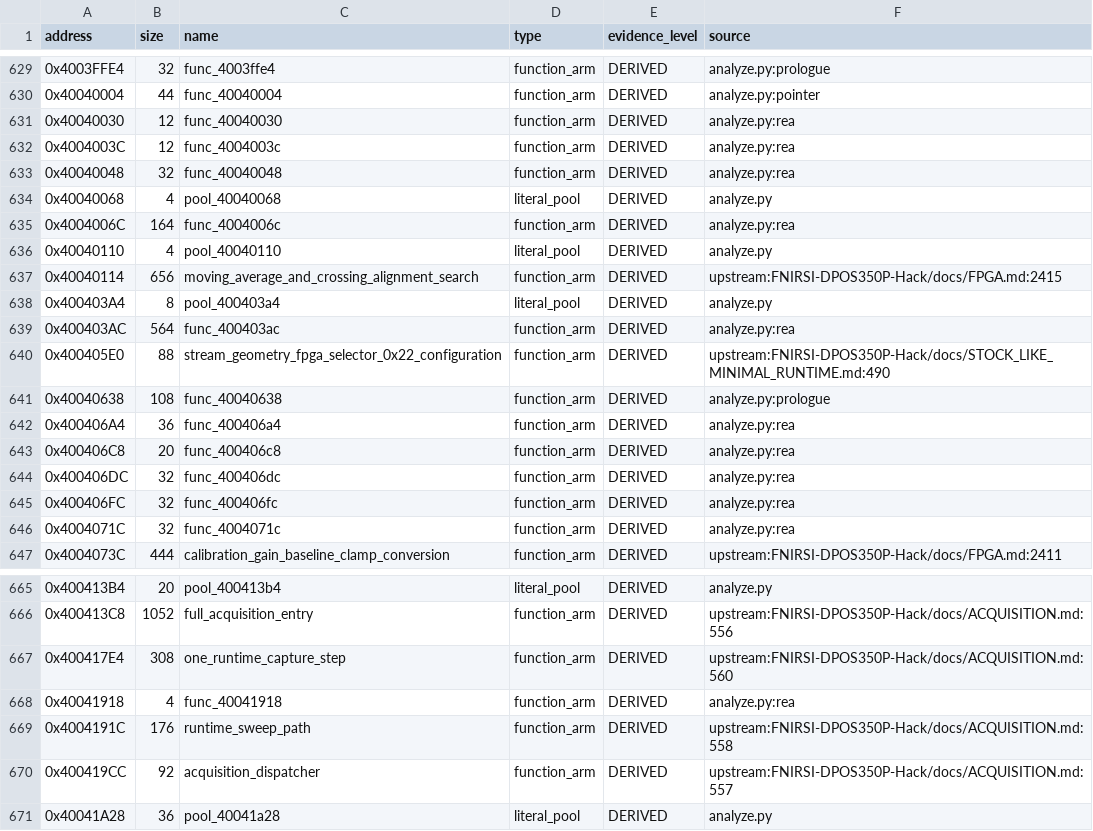
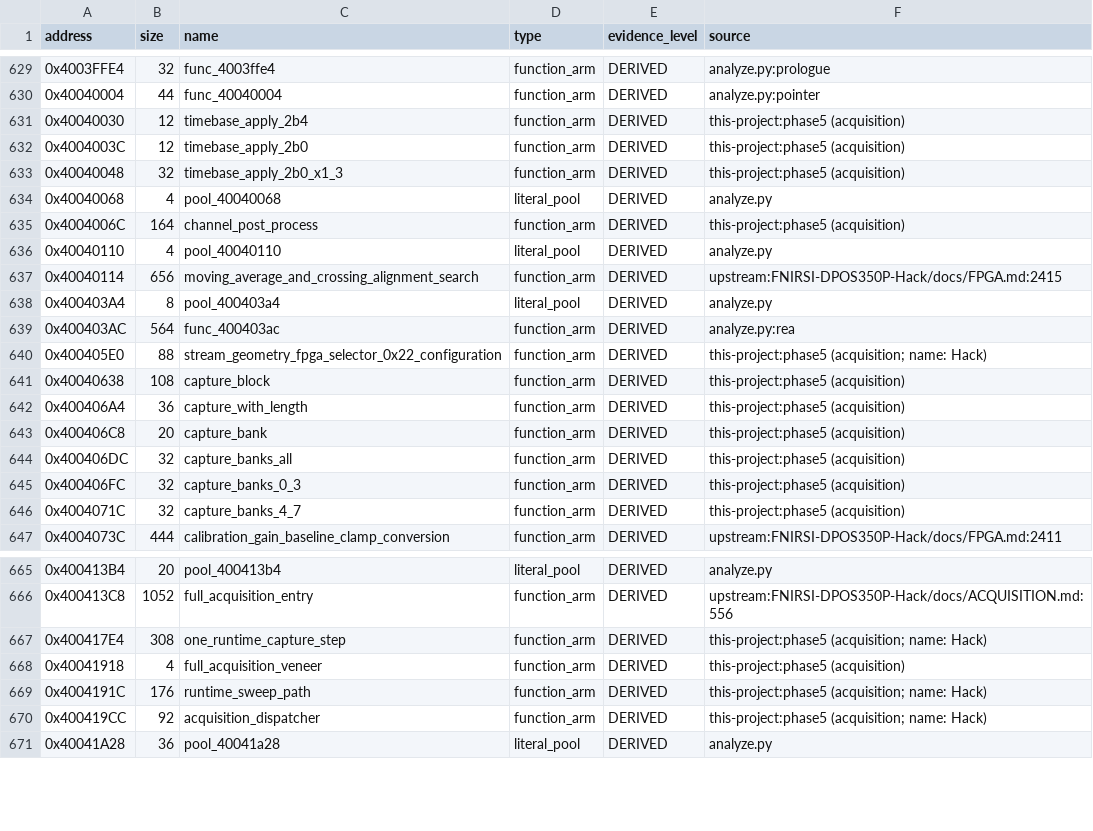
Before and after one commit to dev-marcos/dpos350p-decomp, a CSV file: symbols/symbols_2025-06-19.csv, drawn as a sheet; only a part is shown, gaps mark what is left out.

```diff
--- a/symbols/symbols_2025-06-19.csv
+++ b/symbols/symbols_2025-06-19.csv
@@ -630,7 +630,7 @@ address,size,name,type,evidence_level,source
 0x40040004,44,func_40040004,function_arm,DERIVED,analyze.py:pointer
-0x40040030,12,func_40040030,function_arm,DERIVED,analyze.py:rea
-0x4004003C,12,func_4004003c,function_arm,DERIVED,analyze.py:rea
-0x40040048,32,func_40040048,function_arm,DERIVED,analyze.py:rea
+0x40040030,12,timebase_apply_2b4,function_arm,DERIVED,this-project:phase5 (acquisition)
+0x4004003C,12,timebase_apply_2b0,function_arm,DERIVED,this-project:phase5 (acquisition)
+0x40040048,32,timebase_apply_2b0_x1_3,function_arm,DERIVED,this-project:phase5 (acquisition)
 0x40040068,4,pool_40040068,literal_pool,DERIVED,analyze.py
-0x4004006C,164,func_4004006c,function_arm,DERIVED,analyze.py:rea
+0x4004006C,164,channel_post_process,function_arm,DERIVED,this-project:phase5 (acquisition)
 0x40040110,4,pool_40040110,literal_pool,DERIVED,analyze.py
@@ -639,9 +639,9 @@ address,size,name,type,evidence_level,source
 0x400403AC,564,func_400403ac,function_arm,DERIVED,analyze.py:rea
-0x400405E0,88,stream_geometry_fpga_selector_0x22_configuration,function_arm,DERIVED,upstream:FNIRSI-DPOS350P-Hack/docs/STOCK_LIKE_MINIMAL_RUNTIME.md:490
-0x40040638,108,func_40040638,function_arm,DERIVED,analyze.py:prologue
-0x400406A4,36,func_400406a4,function_arm,DERIVED,analyze.py:rea
-0x400406C8,20,func_400406c8,function_arm,DERIVED,analyze.py:rea
-0x400406DC,32,func_400406dc,function_arm,DERIVED,analyze.py:rea
-0x400406FC,32,func_400406fc,function_arm,DERIVED,analyze.py:rea
-0x4004071C,32,func_4004071c,function_arm,DERIVED,analyze.py:rea
+0x400405E0,88,stream_geometry_fpga_selector_0x22_configuration,function_arm,DERIVED,this-project:phase5 (acquisition; name: Hack)
+0x40040638,108,capture_block,function_arm,DERIVED,this-project:phase5 (acquisition)
+0x400406A4,36,capture_with_length,function_arm,DERIVED,this-project:phase5 (acquisition)
+0x400406C8,20,capture_bank,function_arm,DERIVED,this-project:phase5 (acquisition)
+0x400406DC,32,capture_banks_all,function_arm,DERIVED,this-project:phase5 (acquisition)
+0x400406FC,32,capture_banks_0_3,function_arm,DERIVED,this-project:phase5 (acquisition)
+0x4004071C,32,capture_banks_4_7,function_arm,DERIVED,this-project:phase5 (acquisition)
 0x4004073C,444,calibration_gain_baseline_clamp_conversion,function_arm,DERIVED,upstream:FNIRSI-DPOS350P-Hack/docs/FPGA.md:2411
@@ -666,6 +666,6 @@ address,size,name,type,evidence_level,source
 0x400413C8,1052,full_acquisition_entry,function_arm,DERIVED,upstream:FNIRSI-DPOS350P-Hack/docs/ACQUISITION.md:556
-0x400417E4,308,one_runtime_capture_step,function_arm,DERIVED,upstream:FNIRSI-DPOS350P-Hack/docs/ACQUISITION.md:560
-0x40041918,4,func_40041918,function_arm,DERIVED,analyze.py:rea
-0x4004191C,176,runtime_sweep_path,function_arm,DERIVED,upstream:FNIRSI-DPOS350P-Hack/docs/ACQUISITION.md:558
-0x400419CC,92,acquisition_dispatcher,function_arm,DERIVED,upstream:FNIRSI-DPOS350P-Hack/docs/ACQUISITION.md:557
+0x400417E4,308,one_runtime_capture_step,function_arm,DERIVED,this-project:phase5 (acquisition; name: Hack)
+0x40041918,4,full_acquisition_veneer,function_arm,DERIVED,this-project:phase5 (acquisition)
+0x4004191C,176,runtime_sweep_path,function_arm,DERIVED,this-project:phase5 (acquisition; name: Hack)
+0x400419CC,92,acquisition_dispatcher,function_arm,DERIVED,this-project:phase5 (acquisition; name: Hack)
 0x40041A28,36,pool_40041a28,literal_pool,DERIVED,analyze.py
```
Also changed, not shown: symbols/manual.csv, 24 other files.
